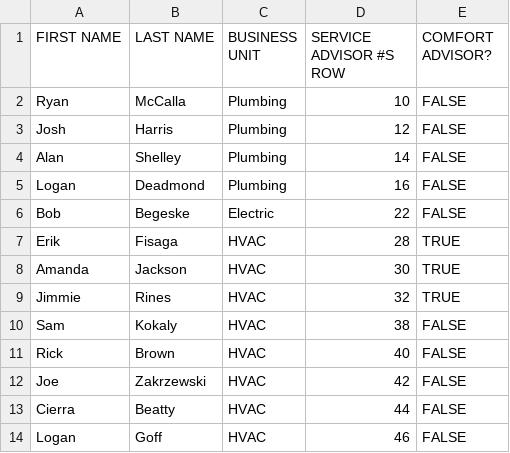
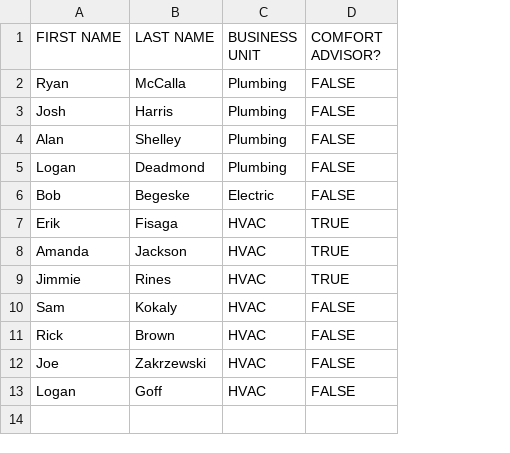
Before and after one commit to johnwayne95/Tiger, a CSV file: Techlist.csv, drawn as a sheet; the diff names each change by its address in the sheet, - before the commit and + after, or states it on an @@ line.

```diff
--- a/Techlist.csv
+++ b/Techlist.csv
-column D (SERVICE ADVISOR #S ROW), rows 2-12: 10 | 12 | 14 | 16 | 22 | 28 | 30 | 32 | 38 | 40 | 42; row 14: 46
-row 13: Cierra | Beatty | HVAC | 44 | FALSE
```
Also changed, not shown: 1 other file.
